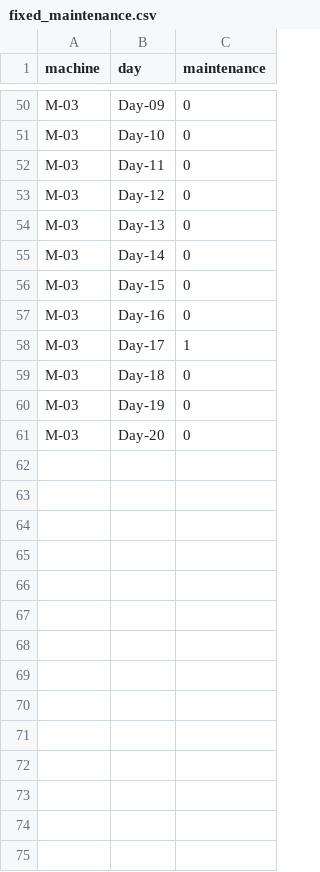
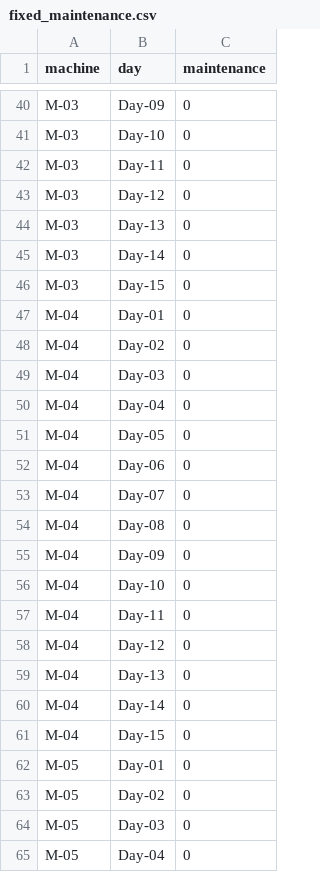
Before and after one commit to yageeva/test, a CSV file: data5/fixed_maintenance.csv, drawn as a sheet; only a part is shown, gaps mark what is left out; the diff covers the shown part only.

Commit message:
Add files via upload

```diff
--- a/data5/fixed_maintenance.csv
+++ b/data5/fixed_maintenance.csv
@@ -56,6 +46,20 @@ M-03,Day-14,0
 M-03,Day-15,0
-M-03,Day-16,0
-M-03,Day-17,1
-M-03,Day-18,0
-M-03,Day-19,0
-M-03,Day-20,0
+M-04,Day-01,0
+M-04,Day-02,0
+M-04,Day-03,0
+M-04,Day-04,0
+M-04,Day-05,0
+M-04,Day-06,0
+M-04,Day-07,0
+M-04,Day-08,0
+M-04,Day-09,0
+M-04,Day-10,0
+M-04,Day-11,0
+M-04,Day-12,0
+M-04,Day-13,0
+M-04,Day-14,0
+M-04,Day-15,0
+M-05,Day-01,0
+M-05,Day-02,0
+M-05,Day-03,0
+M-05,Day-04,0
```
Also changed, not shown: 11 added rows, 10 removed rows and 2 edited cells elsewhere in this file.
